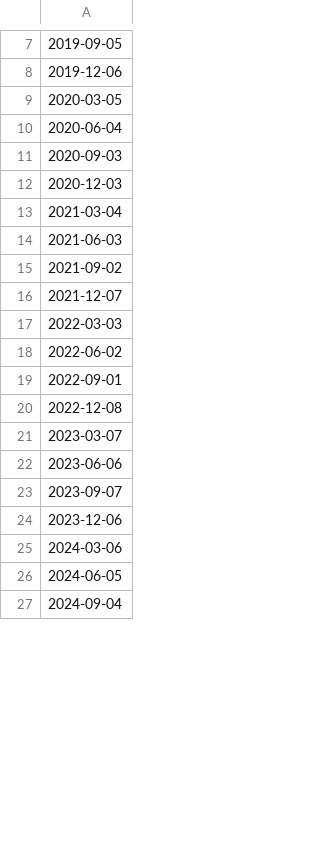
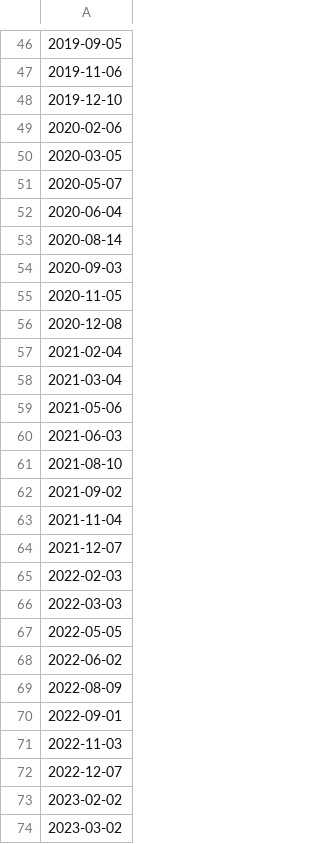
Before and after one commit to jimmmmmmmmmmmy/Econ_Releases, a CSV file: BLS_Productivity_and_Costs.csv, drawn as a sheet; only a part is shown, gaps mark what is left out; the shorter side is filled out with more unchanged rows; the diff covers the shown part only.

```diff
--- a/BLS_Productivity_and_Costs.csv
+++ b/BLS_Productivity_and_Costs.csv
@@ -7,16 +46,29 @@
 "2019-09-05",
-"2019-12-06",
+"2019-11-06",
+"2019-12-10",
+"2020-02-06",
 "2020-03-05",
+"2020-05-07",
 "2020-06-04",
+"2020-08-14",
 "2020-09-03",
-"2020-12-03",
+"2020-11-05",
+"2020-12-08",
+"2021-02-04",
 "2021-03-04",
+"2021-05-06",
 "2021-06-03",
+"2021-08-10",
 "2021-09-02",
+"2021-11-04",
 "2021-12-07",
+"2022-02-03",
 "2022-03-03",
+"2022-05-05",
 "2022-06-02",
+"2022-08-09",
 "2022-09-01",
-"2022-12-08",
-"2023-03-07",
-"2023-06-06",
+"2022-11-03",
+"2022-12-07",
+"2023-02-02",
+"2023-03-02",
```
Also changed, not shown: 52 added rows and 1 edited cell elsewhere in this file, BEA_Gross_Domestic_Product.csv, CB_Build_Permits_Prelim.csv, 28 other files.
